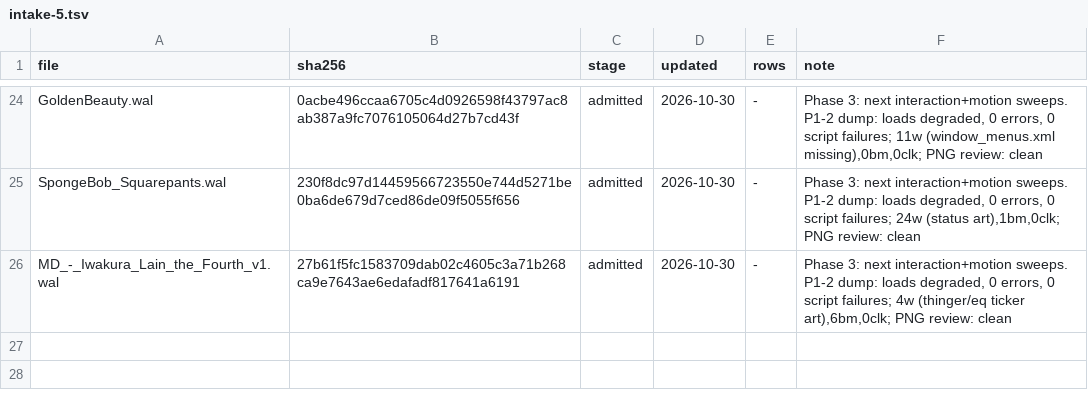
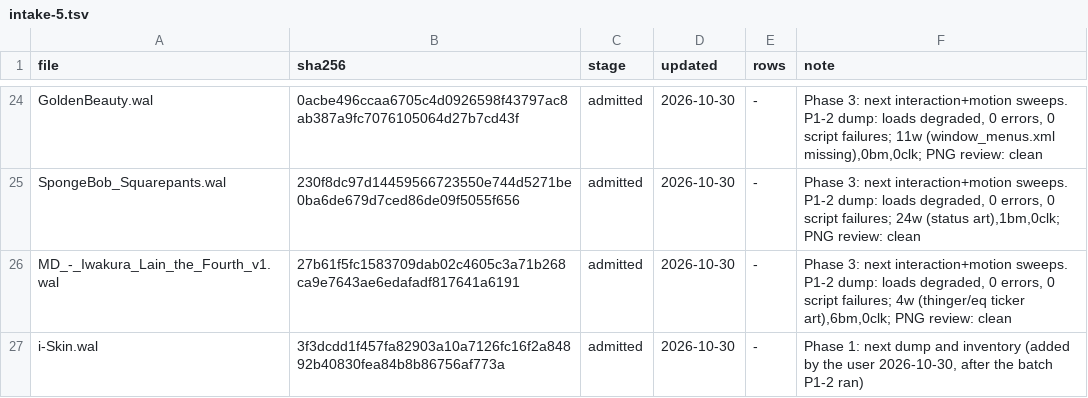
Before and after one commit to ad-repo/nullplayer, a TSV file: docs/winamp-modern/intakes/intake-5.tsv, drawn as a sheet; only a part is shown, gaps mark what is left out.

```diff
--- a/docs/winamp-modern/intakes/intake-5.tsv
+++ b/docs/winamp-modern/intakes/intake-5.tsv
@@ -26 +26,2 @@ SpongeBob_Squarepants.wal	230f8dc97d14459566723550e744d5271be0ba6de679d7ced86de0
 MD_-_Iwakura_Lain_the_Fourth_v1.wal	27b61f5fc1583709dab02c4605c3a71b268ca9e7643ae6edafadf817641a6191	admitted	2026-10-30	-	Phase 3: next interaction+motion sweeps. P1-2 dump: loads degraded, 0 errors, 0 script failures; 4w (thinger/eq ticker art),6bm,0clk; PNG review: clean
+i-Skin.wal	3f3dcdd1f457fa82903a10a7126fc16f2a84892b40830fea84b8b86756af773a	admitted	2026-10-30	-	Phase 1: next dump and inventory (added by the user 2026-10-30, after the batch P1-2 ran)
```
Also changed, not shown: docs/winamp-modern/corpus-manifest.tsv, docs/winamp-modern/intakes/intake-5.ranking.tsv, 1 other file.
